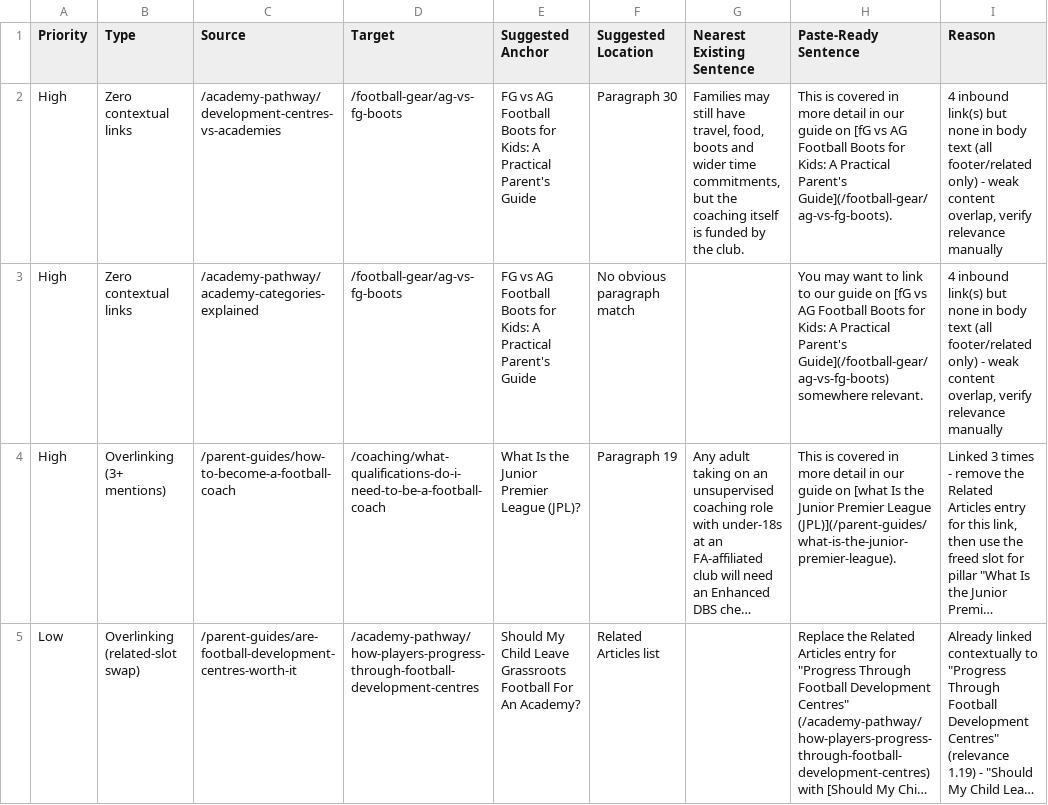
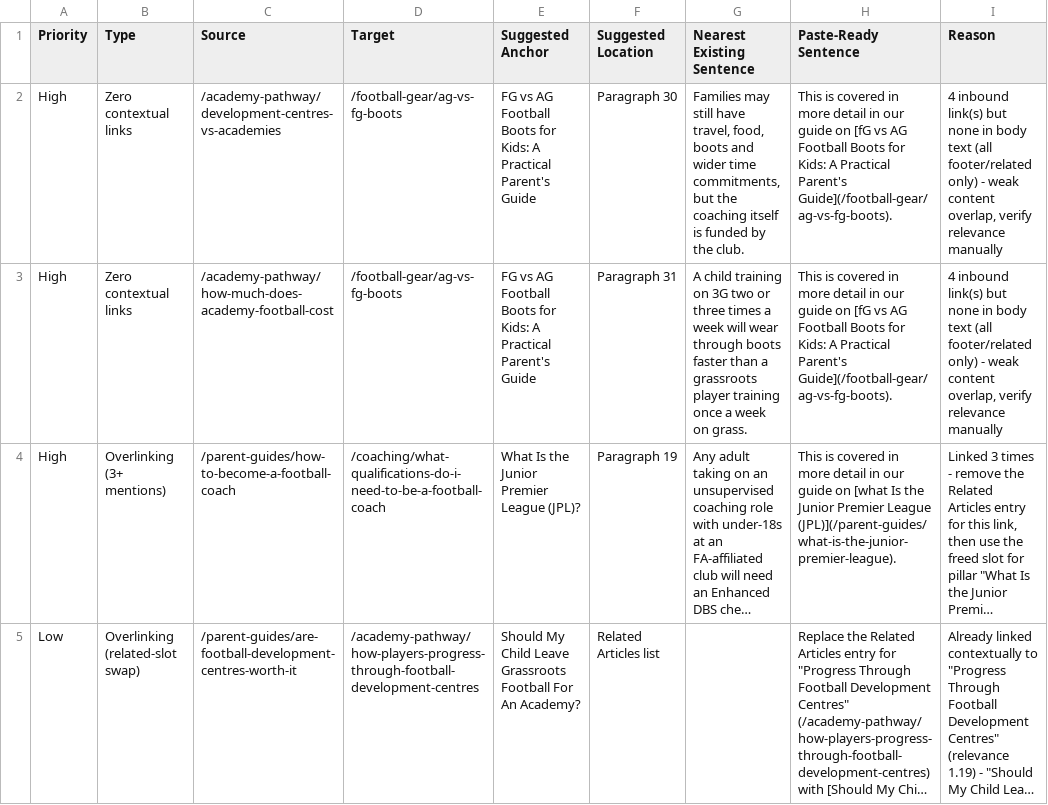
Before and after one commit to grahamjenner84-dot/football-parent, a CSV file: link-audit-tasks.csv, drawn as a sheet; only a part is shown; long unchanged cells end in …; the diff covers the shown part only; the diff names each change by its address in the sheet, - before the commit and + after, or states it on an @@ line.

```diff
--- a/link-audit-tasks.csv
+++ b/link-audit-tasks.csv
-C3 (Source): /academy-pathway/academy-categories-explained
+C3 (Source): /academy-pathway/how-much-does-academy-football-cost
-F3 (Suggested Location): No obvious paragraph match
+F3 (Suggested Location): Paragraph 31
-G3 (Nearest Existing Sentence): (empty)
+G3 (Nearest Existing Sentence): A child training on 3G two or three times a week will wear through boots faster than a grassroots player training once a week on grass.
-H3 (Paste-Ready Sentence): You may want to link to our guide on [fG vs AG Football Boots for Kids: A Practical Parent's Guide](/football-gear/ag-vs-fg-boots) somewhere relevant.
+H3 (Paste-Ready Sentence): This is covered in more detail in our guide on [fG vs AG Football Boots for Kids: A Practical Parent's Guide](/football-gear/ag-vs-fg-boots).
```
Also changed, not shown: 21 edited cells elsewhere in this file, seo-data/reports/content-status.csv, 7 other files.
